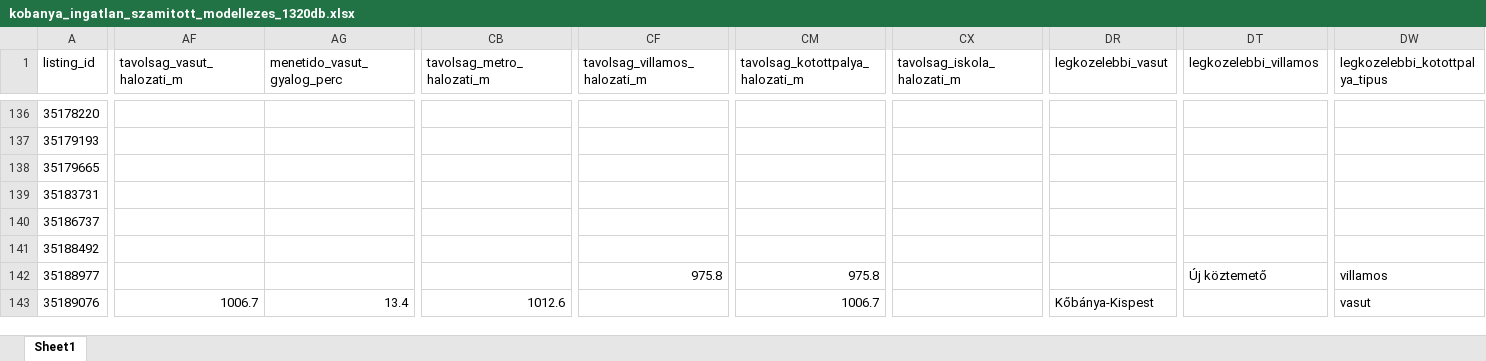
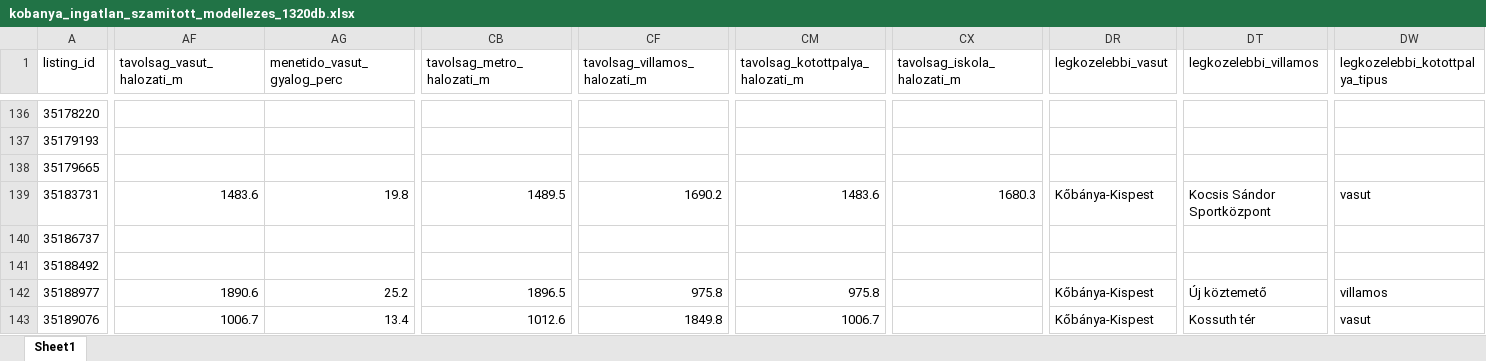
Before and after one commit to oliwerbig/03_K-b-nya-ingatlan.com, an Excel workbook: data/processed/kobanya_ingatlan_szamitott_modellezes_1320db.xlsx, sheet Sheet1, drawn as a sheet; only a part is shown, gaps mark what is left out; values as stored, in another font and other column widths than the file's, no borders; the diff covers the shown part only; the diff names each change by its address in the sheet, - before the commit and + after, or states it on an @@ line.

```diff
--- a/data/processed/kobanya_ingatlan_szamitott_modellezes_1320db.xlsx (sheet Sheet1)
+++ b/data/processed/kobanya_ingatlan_szamitott_modellezes_1320db.xlsx (sheet Sheet1)
-AF139 (tavolsag_vasut_halozati_m): (empty)
+AF139 (tavolsag_vasut_halozati_m): 1483.6
-AG139 (menetido_vasut_gyalog_perc): (empty)
+AG139 (menetido_vasut_gyalog_perc): 19.8
-CB139 (tavolsag_metro_halozati_m): (empty)
+CB139 (tavolsag_metro_halozati_m): 1489.5
-CF139 (tavolsag_villamos_halozati_m): (empty)
+CF139 (tavolsag_villamos_halozati_m): 1690.2
-CM139 (tavolsag_kotottpalya_halozati_m): (empty)
+CM139 (tavolsag_kotottpalya_halozati_m): 1483.6
-CX139 (tavolsag_iskola_halozati_m): (empty)
+CX139 (tavolsag_iskola_halozati_m): 1680.3
-DR139 (legkozelebbi_vasut): (empty)
+DR139 (legkozelebbi_vasut): Kőbánya-Kispest
-DT139 (legkozelebbi_villamos): (empty)
+DT139 (legkozelebbi_villamos): Kocsis Sándor Sportközpont
-DW139 (legkozelebbi_kotottpalya_tipus): (empty)
+DW139 (legkozelebbi_kotottpalya_tipus): vasut
-AF142 (tavolsag_vasut_halozati_m): (empty)
+AF142 (tavolsag_vasut_halozati_m): 1890.6
-AG142 (menetido_vasut_gyalog_perc): (empty)
+AG142 (menetido_vasut_gyalog_perc): 25.2
-CB142 (tavolsag_metro_halozati_m): (empty)
+CB142 (tavolsag_metro_halozati_m): 1896.5
-DR142 (legkozelebbi_vasut): (empty)
+DR142 (legkozelebbi_vasut): Kőbánya-Kispest
-CF143 (tavolsag_villamos_halozati_m): (empty)
+CF143 (tavolsag_villamos_halozati_m): 1849.8
-DT143 (legkozelebbi_villamos): (empty)
+DT143 (legkozelebbi_villamos): Kossuth tér
```
Also changed, not shown: 573 edited cells elsewhere in this sheet, 29 other files.
